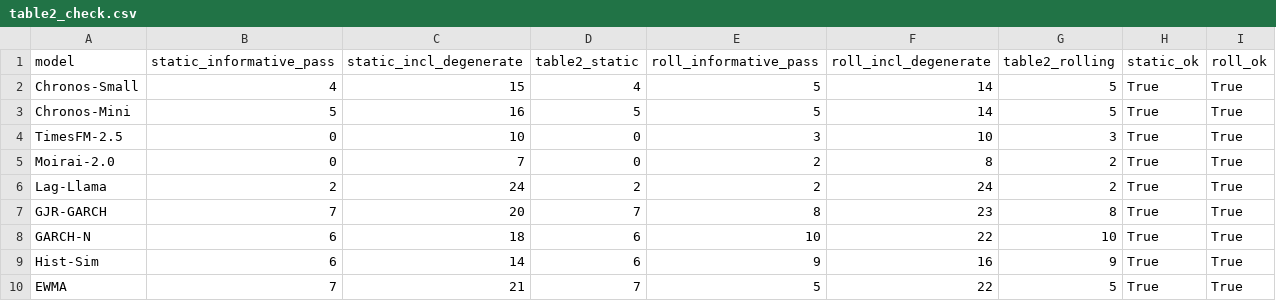
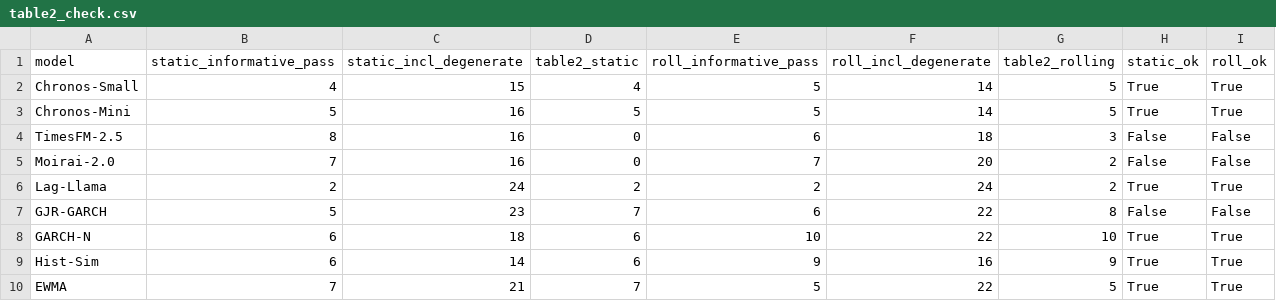
Before and after one commit to QuantLet/Conformal_Oracle, a CSV file: analysis/cc_column/table2_check.csv, drawn as a sheet.

```diff
--- a/analysis/cc_column/table2_check.csv
+++ b/analysis/cc_column/table2_check.csv
@@ -3,6 +3,6 @@ Chronos-Small,4,15,4,5,14,5,True,True
 Chronos-Mini,5,16,5,5,14,5,True,True
-TimesFM-2.5,0,10,0,3,10,3,True,True
-Moirai-2.0,0,7,0,2,8,2,True,True
+TimesFM-2.5,8,16,0,6,18,3,False,False
+Moirai-2.0,7,16,0,7,20,2,False,False
 Lag-Llama,2,24,2,2,24,2,True,True
-GJR-GARCH,7,20,7,8,23,8,True,True
+GJR-GARCH,5,23,7,6,22,8,False,False
 GARCH-N,6,18,6,10,22,10,True,True
```
Also changed, not shown: Quantlets/CO_marginal_vs_conditional/tab_marginal_vs_conditional.csv, analysis/cc_column/cc_all_variants_alpha001.csv, 31 other files.
